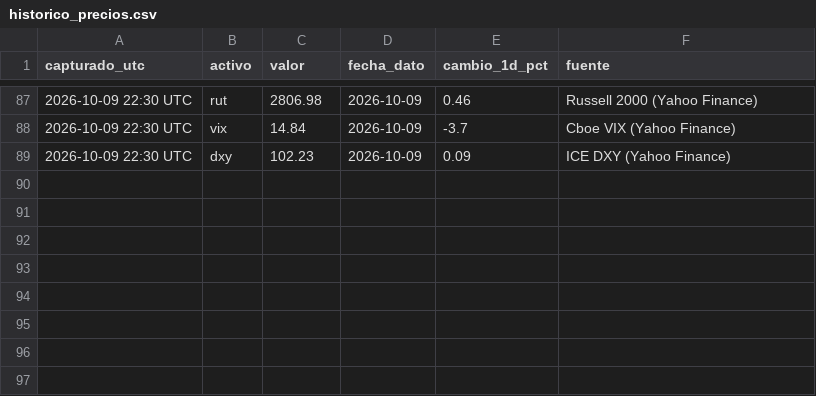
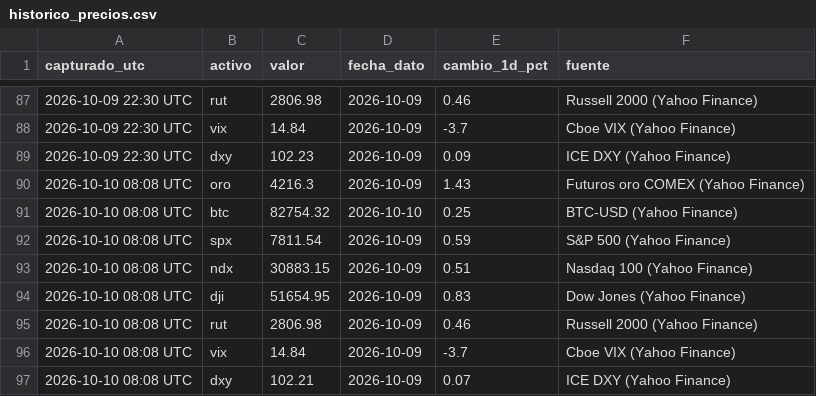
Before and after one commit to komonartisans-ops/nexora-terminal, a CSV file: data/historico_precios.csv, drawn as a sheet; only a part is shown, gaps mark what is left out; the diff names each change by its address in the sheet, - before the commit and + after, or states it on an @@ line.

Commit message:
datos cierre 2026-10-10 08:09 UTC [skip ci]

```diff
--- a/data/historico_precios.csv
+++ b/data/historico_precios.csv
+row 90: 2026-10-10 08:08 UTC | oro | 4216.3 | 2026-10-09 | 1.43 | Futuros oro COMEX (Yahoo Finance)
+row 91: 2026-10-10 08:08 UTC | btc | 82754.32 | 2026-10-10 | 0.25 | BTC-USD (Yahoo Finance)
+row 92: 2026-10-10 08:08 UTC | spx | 7811.54 | 2026-10-09 | 0.59 | S&P 500 (Yahoo Finance)
+row 93: 2026-10-10 08:08 UTC | ndx | 30883.15 | 2026-10-09 | 0.51 | Nasdaq 100 (Yahoo Finance)
+row 94: 2026-10-10 08:08 UTC | dji | 51654.95 | 2026-10-09 | 0.83 | Dow Jones (Yahoo Finance)
+row 95: 2026-10-10 08:08 UTC | rut | 2806.98 | 2026-10-09 | 0.46 | Russell 2000 (Yahoo Finance)
+row 96: 2026-10-10 08:08 UTC | vix | 14.84 | 2026-10-09 | -3.7 | Cboe VIX (Yahoo Finance)
+row 97: 2026-10-10 08:08 UTC | dxy | 102.21 | 2026-10-09 | 0.07 | ICE DXY (Yahoo Finance)
```
Also changed, not shown: data/ejecuciones.csv, 9 other files.
